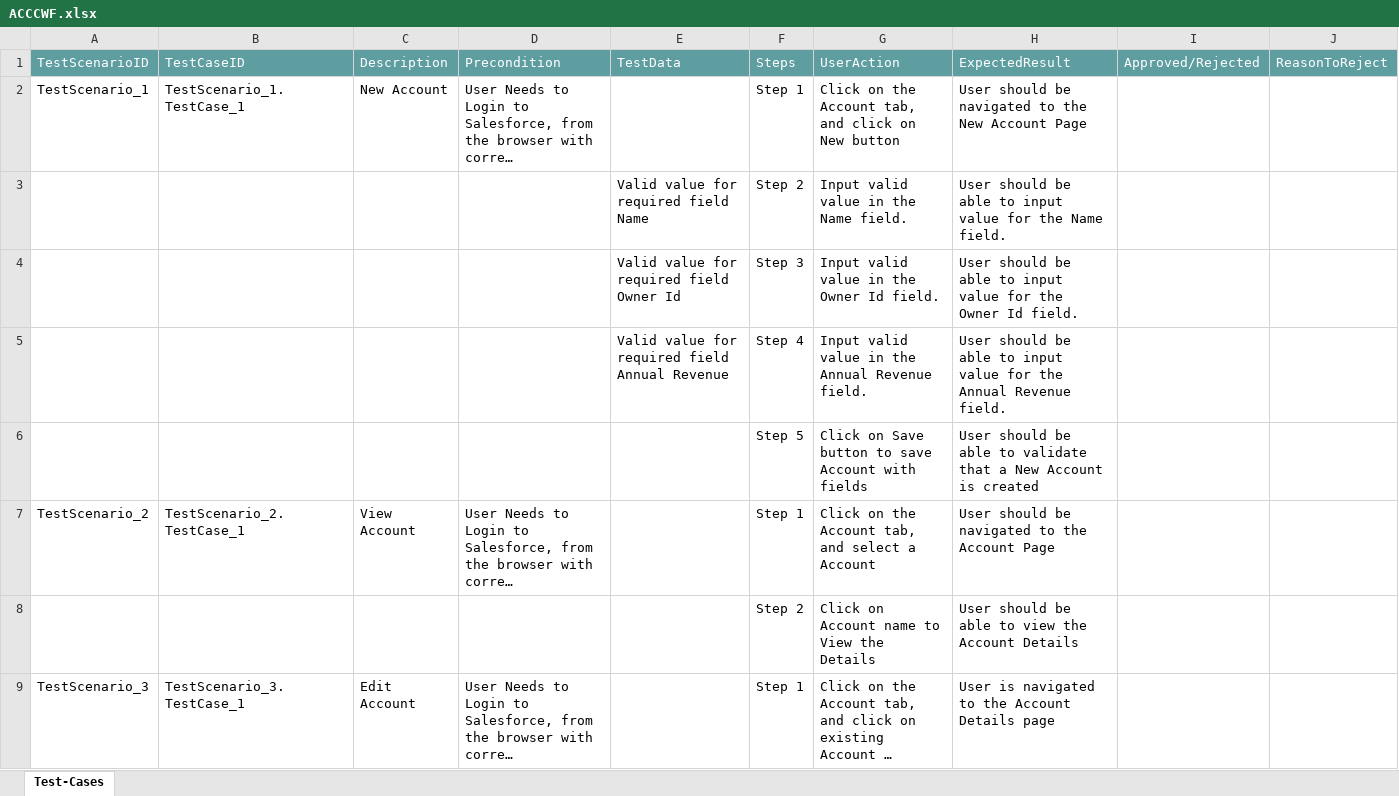
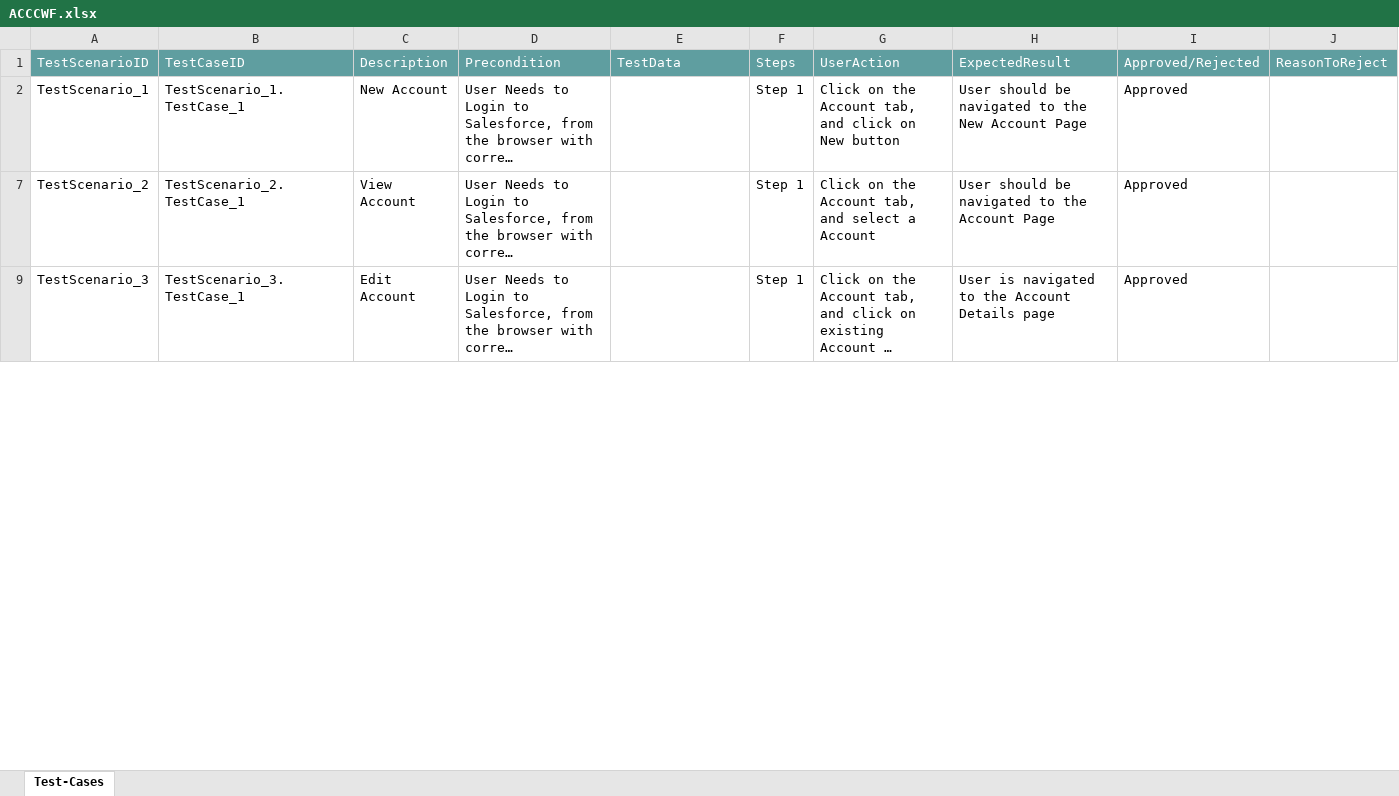
Before and after one commit to ShaikMohamedIrfan/CustomWorkflows, an Excel workbook: ACCCWF.xlsx, sheet Test-Cases, drawn as a sheet; only a part is shown; long unchanged cells end in …; values as stored, in another font and other column widths than the file's, no borders; table styles not drawn; the diff covers the shown part only; the diff names each change by its address in the sheet, - before the commit and + after, or states it on an @@ line.

Commit message:
Add files via upload

```diff
--- a/ACCCWF.xlsx (sheet Test-Cases)
+++ b/ACCCWF.xlsx (sheet Test-Cases)
-I2: (empty)
+I2: Approved
@@ row 3 hidden:  |  |  |  | Valid value for required field Name | Step 2 | Input valid value in the Name field. | User should be able to input value for the Name field. @@
@@ row 4 hidden:  |  |  |  | Valid value for required field Owner Id | Step 3 | Input valid value in the Owner Id field. | User should be able to input value for the Owner Id field. @@
@@ row 5 hidden:  |  |  |  | Valid value for required field Annual Revenue | Step 4 | Input valid value in the Annual Revenue field. | User should be able to input value for the Annual Revenue field. @@
@@ row 6 hidden:  |  |  |  |  | Step 5 | Click on Save button to save Account with fields | User should be able to validate that a New Account is created @@
-I7: (empty)
+I7: Approved
@@ row 8 hidden:  |  |  |  |  | Step 2 | Click on Account name to View the Details | User should be able to view the Account Details @@
-I9: (empty)
+I9: Approved
```
Also changed, not shown: 6 hidden or unhidden rows and 1 edited cell elsewhere in this sheet.
